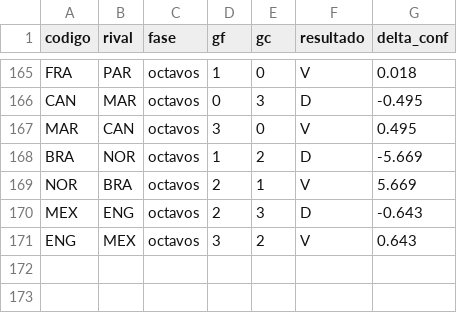
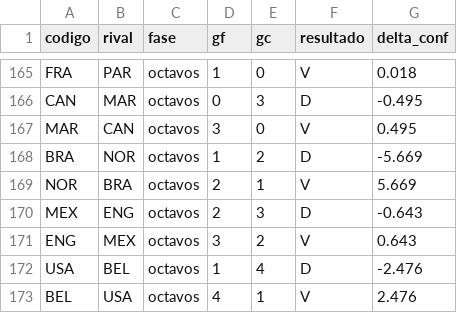
Before and after one commit to tomgc/mundial2026_confederaciones, a CSV file: 40_salidas/historial_partidos_compuesto.csv, drawn as a sheet; only a part is shown, gaps mark what is left out; the diff names each change by its address in the sheet, - before the commit and + after, or states it on an @@ line.

```diff
--- a/40_salidas/historial_partidos_compuesto.csv
+++ b/40_salidas/historial_partidos_compuesto.csv
+row 172: USA | BEL | octavos | 1 | 4 | D | -2.476
+row 173: BEL | USA | octavos | 4 | 1 | V | 2.476
```
Also changed, not shown: 40_salidas/historial_partidos.csv, 40_salidas/historial_partidos_elo.csv, 8 other files.
